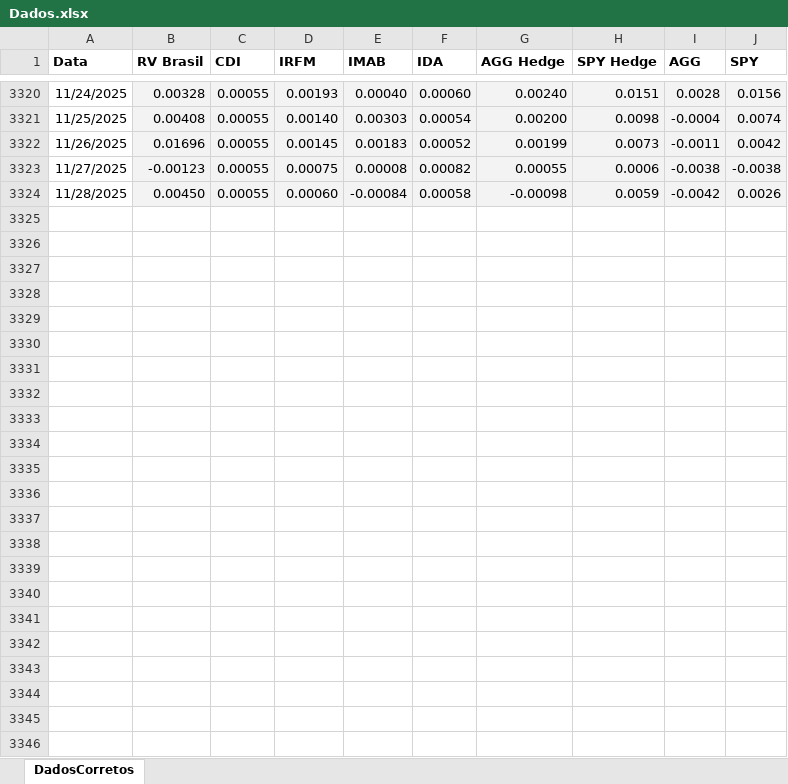
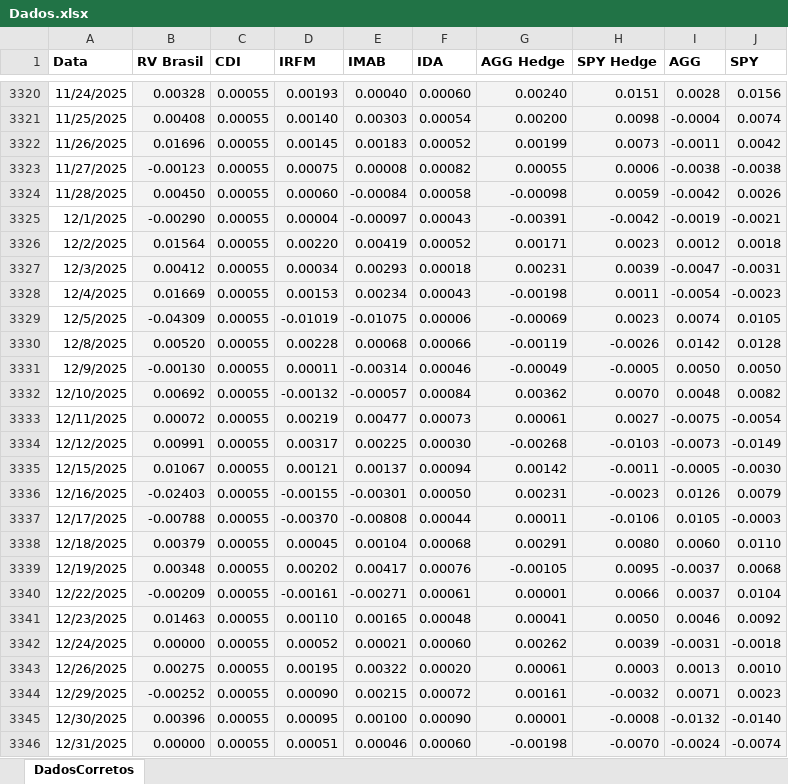
Before and after one commit to Kaiomigul/Retorno2, an Excel workbook: Dados.xlsx, sheet DadosCorretos, drawn as a sheet; only a part is shown, gaps mark what is left out; values as stored, in another font and other column widths than the file's, no borders; the diff names each change by its address in the sheet, - before the commit and + after, or states it on an @@ line.

Commit message:
Add files via upload

```diff
--- a/Dados.xlsx (sheet DadosCorretos)
+++ b/Dados.xlsx (sheet DadosCorretos)
+row 3325: 12/1/2025 | -0.00290 | 0.00055 | 0.00004 | -0.00097 | 0.00043 | -0.00391 | -0.0042 | -0.0019 | -0.0021
+row 3326: 12/2/2025 | 0.01564 | 0.00055 | 0.00220 | 0.00419 | 0.00052 | 0.00171 | 0.0023 | 0.0012 | 0.0018
+row 3327: 12/3/2025 | 0.00412 | 0.00055 | 0.00034 | 0.00293 | 0.00018 | 0.00231 | 0.0039 | -0.0047 | -0.0031
+row 3328: 12/4/2025 | 0.01669 | 0.00055 | 0.00153 | 0.00234 | 0.00043 | -0.00198 | 0.0011 | -0.0054 | -0.0023
+row 3329: 12/5/2025 | -0.04309 | 0.00055 | -0.01019 | -0.01075 | 0.00006 | -0.00069 | 0.0023 | 0.0074 | 0.0105
+row 3330: 12/8/2025 | 0.00520 | 0.00055 | 0.00228 | 0.00068 | 0.00066 | -0.00119 | -0.0026 | 0.0142 | 0.0128
+row 3331: 12/9/2025 | -0.00130 | 0.00055 | 0.00011 | -0.00314 | 0.00046 | -0.00049 | -0.0005 | 0.0050 | 0.0050
+row 3332: 12/10/2025 | 0.00692 | 0.00055 | -0.00132 | -0.00057 | 0.00084 | 0.00362 | 0.0070 | 0.0048 | 0.0082
+row 3333: 12/11/2025 | 0.00072 | 0.00055 | 0.00219 | 0.00477 | 0.00073 | 0.00061 | 0.0027 | -0.0075 | -0.0054
+row 3334: 12/12/2025 | 0.00991 | 0.00055 | 0.00317 | 0.00225 | 0.00030 | -0.00268 | -0.0103 | -0.0073 | -0.0149
+row 3335: 12/15/2025 | 0.01067 | 0.00055 | 0.00121 | 0.00137 | 0.00094 | 0.00142 | -0.0011 | -0.0005 | -0.0030
+row 3336: 12/16/2025 | -0.02403 | 0.00055 | -0.00155 | -0.00301 | 0.00050 | 0.00231 | -0.0023 | 0.0126 | 0.0079
+row 3337: 12/17/2025 | -0.00788 | 0.00055 | -0.00370 | -0.00808 | 0.00044 | 0.00011 | -0.0106 | 0.0105 | -0.0003
+row 3338: 12/18/2025 | 0.00379 | 0.00055 | 0.00045 | 0.00104 | 0.00068 | 0.00291 | 0.0080 | 0.0060 | 0.0110
+row 3339: 12/19/2025 | 0.00348 | 0.00055 | 0.00202 | 0.00417 | 0.00076 | -0.00105 | 0.0095 | -0.0037 | 0.0068
+row 3340: 12/22/2025 | -0.00209 | 0.00055 | -0.00161 | -0.00271 | 0.00061 | 0.00001 | 0.0066 | 0.0037 | 0.0104
+row 3341: 12/23/2025 | 0.01463 | 0.00055 | 0.00110 | 0.00165 | 0.00048 | 0.00041 | 0.0050 | 0.0046 | 0.0092
+row 3342: 12/24/2025 | 0.00000 | 0.00055 | 0.00052 | 0.00021 | 0.00060 | 0.00262 | 0.0039 | -0.0031 | -0.0018
+row 3343: 12/26/2025 | 0.00275 | 0.00055 | 0.00195 | 0.00322 | 0.00020 | 0.00061 | 0.0003 | 0.0013 | 0.0010
+row 3344: 12/29/2025 | -0.00252 | 0.00055 | 0.00090 | 0.00215 | 0.00072 | 0.00161 | -0.0032 | 0.0071 | 0.0023
+row 3345: 12/30/2025 | 0.00396 | 0.00055 | 0.00095 | 0.00100 | 0.00090 | 0.00001 | -0.0008 | -0.0132 | -0.0140
+row 3346: 12/31/2025 | 0.00000 | 0.00055 | 0.00051 | 0.00046 | 0.00060 | -0.00198 | -0.0070 | -0.0024 | -0.0074
```
